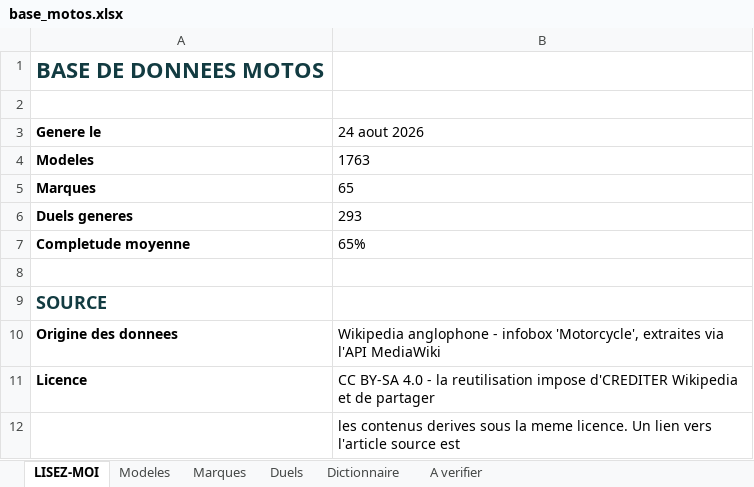
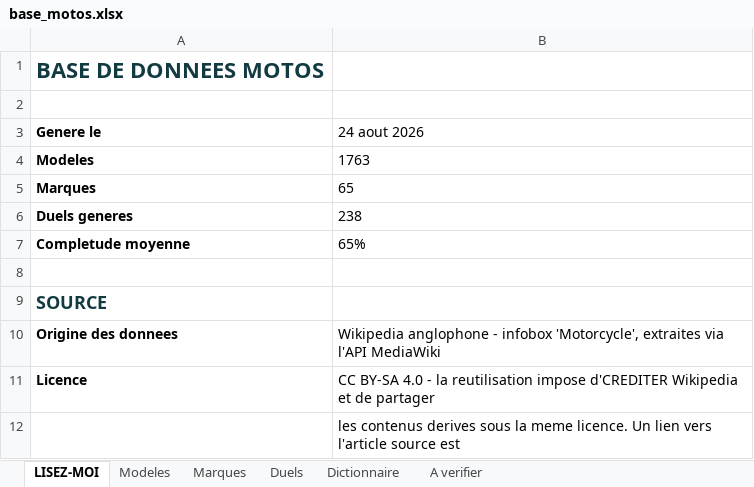
Before and after one commit to jutilisegithupourunprojet/Cylindree-moto.com, an Excel workbook: data/out/base_motos.xlsx, sheet LISEZ-MOI, drawn as a sheet; only a part is shown; values as stored, in another font and other column widths than the file's, no borders; the diff names each change by its address in the sheet, - before the commit and + after, or states it on an @@ line.

```diff
--- a/data/out/base_motos.xlsx (sheet LISEZ-MOI)
+++ b/data/out/base_motos.xlsx (sheet LISEZ-MOI)
-B6 (24 aout 2026): 293
+B6 (24 aout 2026): 238
```
Also changed, not shown: sheet Duels, sheet Modeles, 6 other files.
